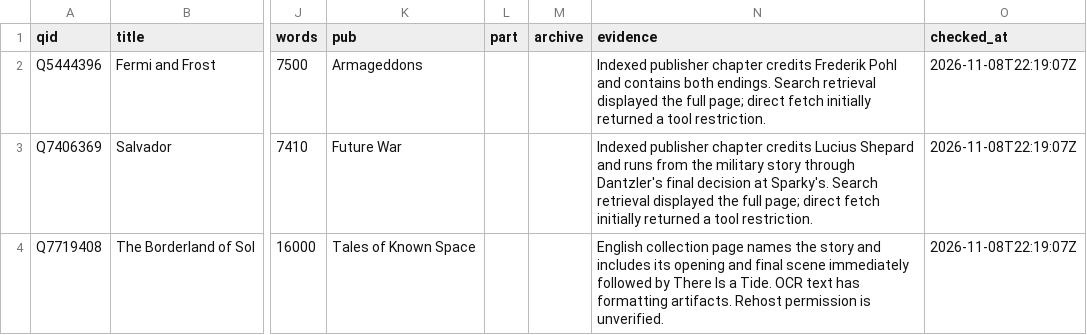
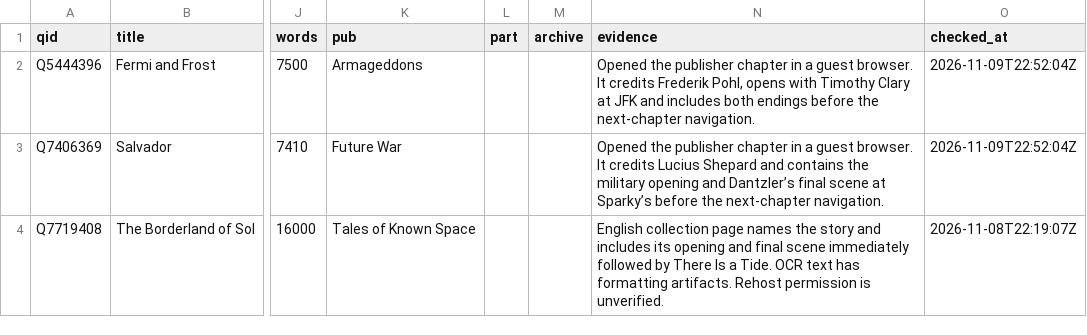
Before and after one commit to foteev/unoebasta, a CSV file: data/found/2026-11-08-english-first-sources-batch-11.csv, drawn as a sheet; only a part is shown, gaps mark what is left out; the diff names each change by its address in the sheet, - before the commit and + after, or states it on an @@ line.

Commit message:
Record guest verification of both Baen stories

```diff
--- a/data/found/2026-11-08-english-first-sources-batch-11.csv
+++ b/data/found/2026-11-08-english-first-sources-batch-11.csv
-N2 (evidence): Indexed publisher chapter credits Frederik Pohl and contains both endings. Search retrieval displayed the full page; direct fetch initially returned a tool restriction.
+N2 (evidence): Opened the publisher chapter in a guest browser. It credits Frederik Pohl, opens with Timothy Clary at JFK and includes both endings before the next-chapter navigation.
-O2:O3 (checked_at): 2026-11-08T22:19:07Z
+O2:O3 (checked_at): 2026-11-09T22:52:04Z
-N3 (evidence): Indexed publisher chapter credits Lucius Shepard and runs from the military story through Dantzler's final decision at Sparky's. Search retrieval displayed the full page; direct fetch initially returned a tool restriction.
+N3 (evidence): Opened the publisher chapter in a guest browser. It credits Lucius Shepard and contains the military opening and Dantzler’s final scene at Sparky’s before the next-chapter navigation.
```
Also changed, not shown: 1 other file.
